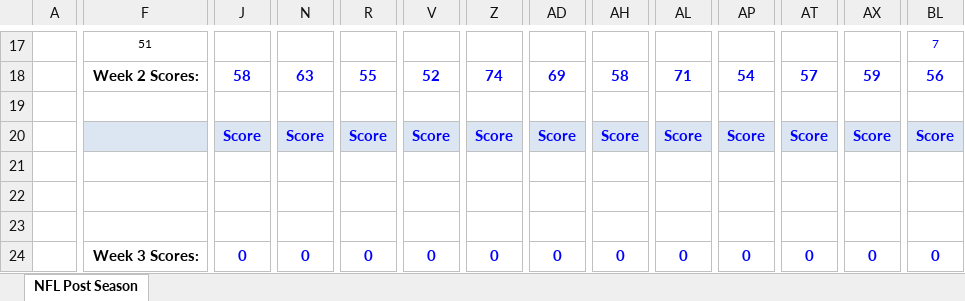
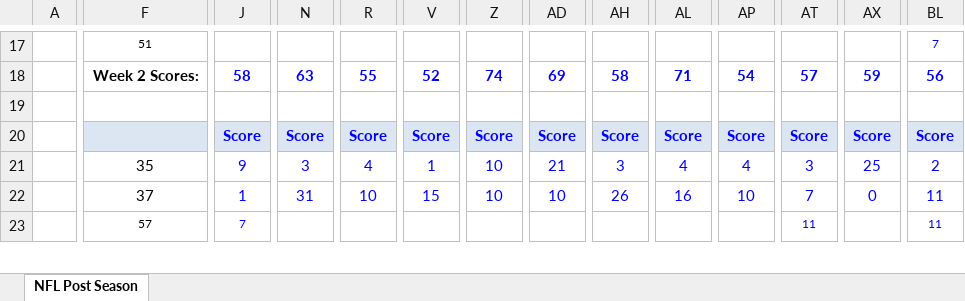
Before and after one commit to jlwebpages/fp, an Excel workbook: post_season_prelim.xlsm, sheet NFL Post Season, drawn as a sheet; only a part is shown, gaps mark what is left out; values as stored, in another font and other column widths than the file's, no borders; conditional formats not drawn; removed rows and columns are numbered as before the commit, all else as after; rows hold the shown columns only; the diff covers the shown part only; the diff names each change by its address in the sheet, - before the commit and + after, or states it on an @@ line.

Commit message:
2019 Post Season Week 4 Preliminary update.

```diff
--- a/post_season_prelim.xlsm (sheet NFL Post Season)
+++ b/post_season_prelim.xlsm (sheet NFL Post Season)
-F21: (empty)
+F21: 35
-J21: (empty)
+J21: 9
-N21: (empty)
+N21: 3
-R21: (empty)
+R21: 4
-V21: (empty)
+V21: 1
-Z21:Z22: (empty)
+Z21:Z22: 10
-AD21: (empty)
+AD21: 21
-AH21: (empty)
+AH21: 3
-AL21: (empty)
+AL21: 4
-AP21: (empty)
+AP21: 4
-AT21: (empty)
+AT21: 3
-AX21: (empty)
+AX21: 25
-BL21: (empty)
+BL21: 2
-F22: (empty)
+F22: 37
-J22: (empty)
+J22: 1
-N22: (empty)
+N22: 31
-R22: (empty)
+R22: 10
-V22: (empty)
+V22: 15
-AD22: (empty)
+AD22: 10
-AH22: (empty)
+AH22: 26
-AL22: (empty)
+AL22: 16
-AP22: (empty)
+AP22: 10
-AT22: (empty)
+AT22: 7
-AX22: (empty)
+AX22: 0
-BL22:BL23: (empty)
+BL22:BL23: 11
-F23: (empty)
+F23: 57
-J23: (empty)
+J23: 7
-AT23: (empty)
+AT23: 11
-row 24:  | Week 3 Scores: | 0 | 0 | 0 | 0 | 0 | 0 | 0 | 0 | 0 | 0 | 0 | 0
```
Also changed, not shown: 15 added rows, 14 removed rows, 47 edited cells and cell formats elsewhere in this sheet, formulas that keep their value, hidden cells, 3 other files.
